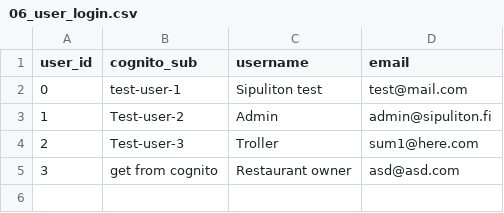
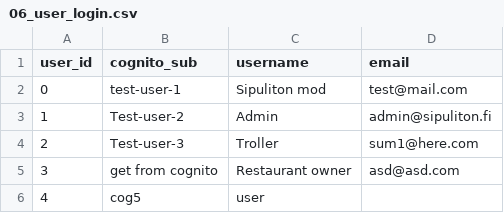
Before and after one commit to tlapana/sipuliton, a CSV file: services/postgres/mock_data/06_user_login.csv, drawn as a sheet.

```diff
--- a/services/postgres/mock_data/06_user_login.csv
+++ b/services/postgres/mock_data/06_user_login.csv
@@ -1,3 +1,3 @@
 user_id,cognito_sub,username,email
-0,test-user-1,Sipuliton test,test@mail.com
+0,test-user-1,Sipuliton mod,test@mail.com
 1,Test-user-2,Admin,admin@sipuliton.fi
@@ -5 +5,2 @@ user_id,cognito_sub,username,email
 3,get from cognito,Restaurant owner,asd@asd.com
+4,cog5,user,
```
Also changed, not shown: services/postgres/data/groups.csv, services/postgres/mock_data/07_user_profile.csv, 15 other files.
